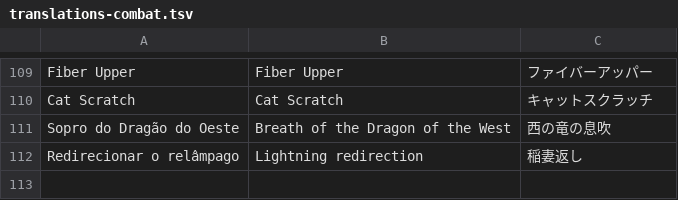
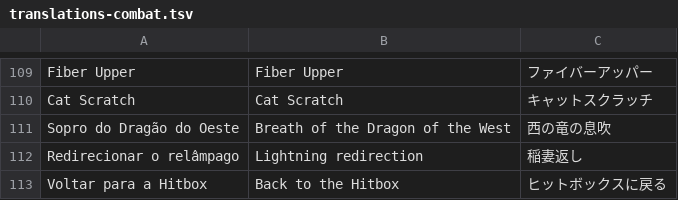
Before and after one commit to Hikaru-0gasawara/Portifolio, a TSV file: src/translations-combat.tsv, drawn as a sheet; only a part is shown, gaps mark what is left out.

```diff
--- a/src/translations-combat.tsv
+++ b/src/translations-combat.tsv
@@ -112 +112,2 @@ Sopro do Dragão do Oeste	Breath of the Dragon of the West	西の竜の息吹
 Redirecionar o relâmpago	Lightning redirection	稲妻返し
+Voltar para a Hitbox	Back to the Hitbox	ヒットボックスに戻る
```
Also changed, not shown: 6 other files.
